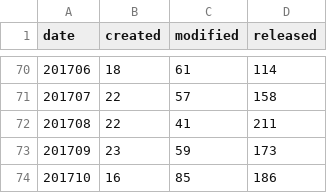
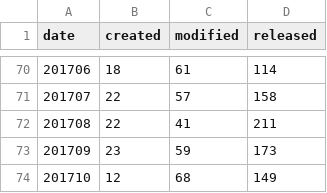
Before and after one commit to mose/hubot-census, a TSV file: docs/data/all_months.tsv, drawn as a sheet; only a part is shown, gaps mark what is left out.

```diff
--- a/docs/data/all_months.tsv
+++ b/docs/data/all_months.tsv
@@ -73,2 +73,2 @@ date	created	modified	released
 201709	23	59	173
-201710	16	85	186
+201710	12	68	149
```
Also changed, not shown: 2 other files.
